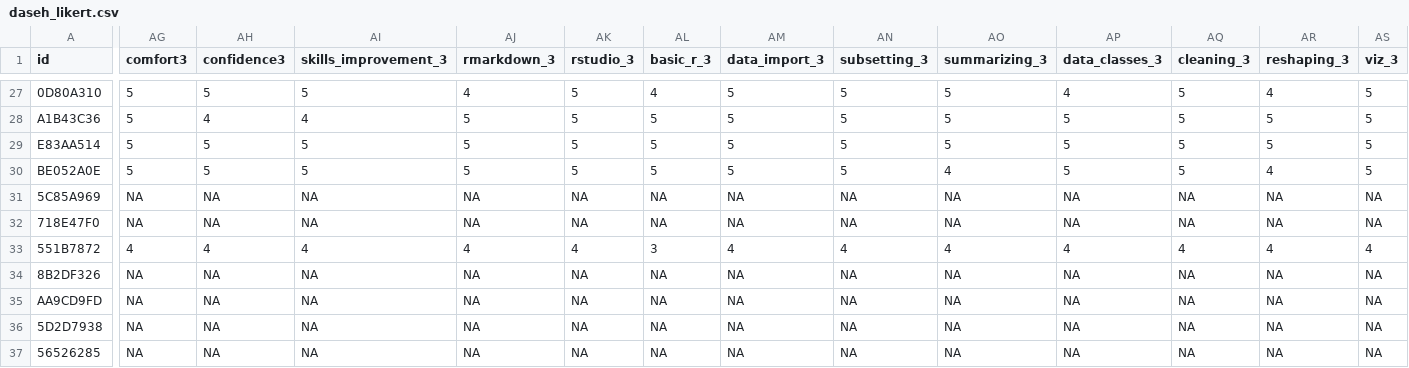
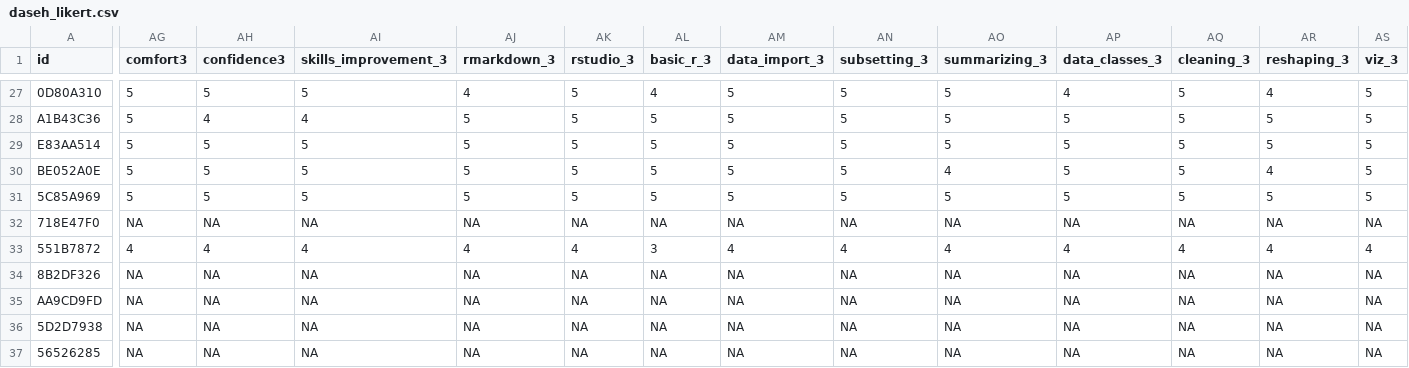
Before and after one commit to midun2/DaSEH_analysis, a CSV file: data/daseh_likert.csv, drawn as a sheet; only a part is shown, gaps mark what is left out; the diff covers the shown part only; the diff names each change by its address in the sheet, - before the commit and + after, or states it on an @@ line.

```diff
--- a/data/daseh_likert.csv
+++ b/data/daseh_likert.csv
-AG31 (comfort3): NA
+AG31 (comfort3): 5
-AH31 (confidence3): NA
+AH31 (confidence3): 5
-AI31 (skills_improvement_3): NA
+AI31 (skills_improvement_3): 5
-AJ31 (rmarkdown_3): NA
+AJ31 (rmarkdown_3): 5
-AK31 (rstudio_3): NA
+AK31 (rstudio_3): 5
-AL31 (basic_r_3): NA
+AL31 (basic_r_3): 5
-AM31 (data_import_3): NA
+AM31 (data_import_3): 5
-AN31 (subsetting_3): NA
+AN31 (subsetting_3): 5
-AO31 (summarizing_3): NA
+AO31 (summarizing_3): 5
-AP31 (data_classes_3): NA
+AP31 (data_classes_3): 5
-AQ31 (cleaning_3): NA
+AQ31 (cleaning_3): 5
-AR31 (reshaping_3): NA
+AR31 (reshaping_3): 5
-AS31 (viz_3): NA
+AS31 (viz_3): 5
```
Also changed, not shown: 4 edited cells elsewhere in this file, data/daseh_scores.csv, 4 other files.
